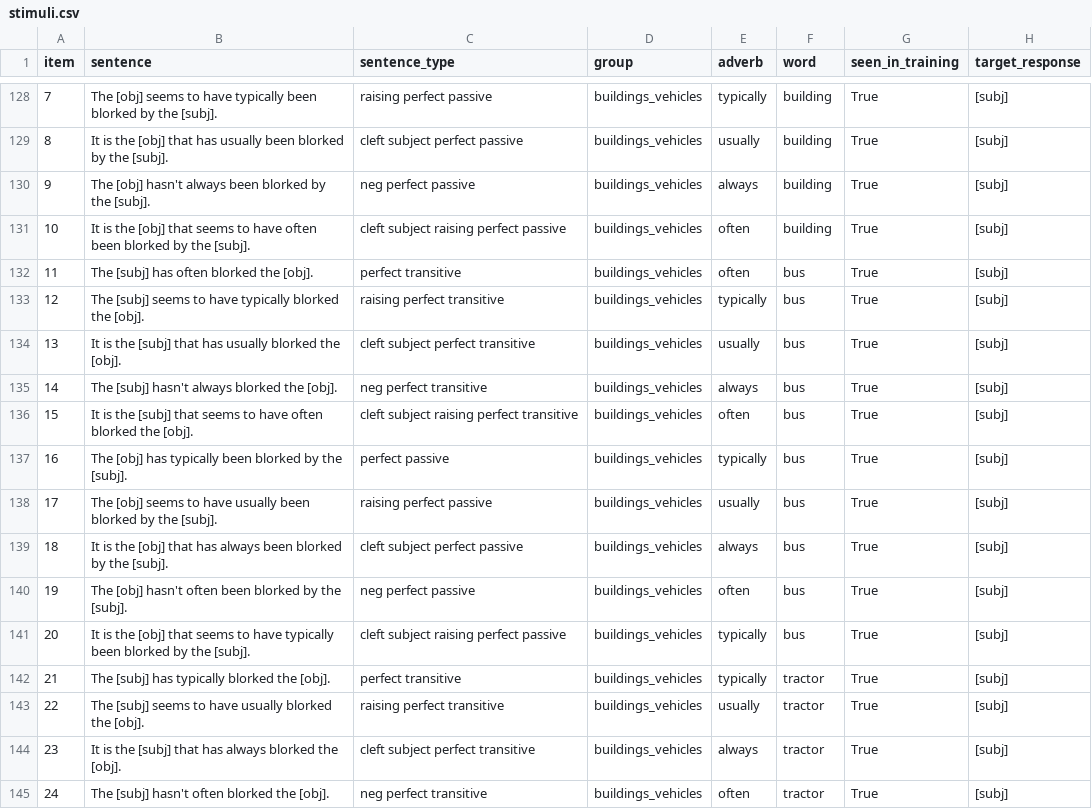
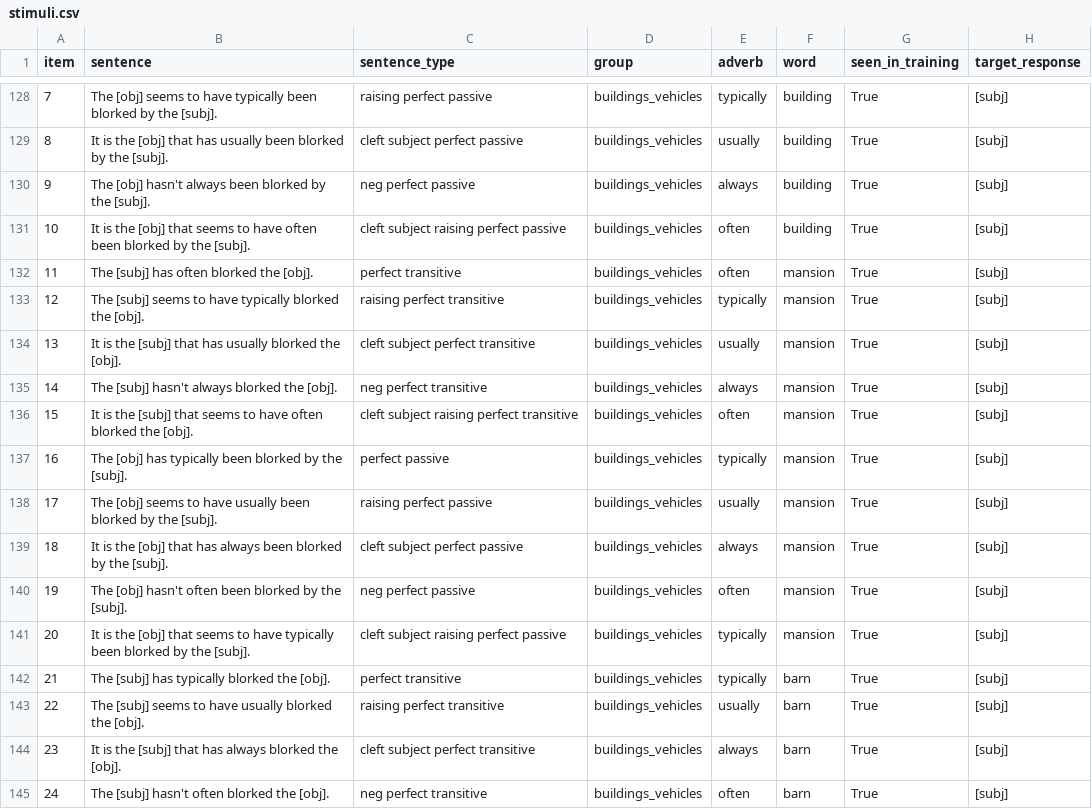
Before and after one commit to mawilson1234/structural-alternations-exp, a CSV file: chunk_includes/stimuli.csv, drawn as a sheet; only a part is shown, gaps mark what is left out; the diff covers the shown part only.

Commit message:
fix buildings_vehicles in stimuli.csv, for real this time

```diff
--- a/chunk_includes/stimuli.csv
+++ b/chunk_includes/stimuli.csv
@@ -131,15 +131,15 @@ item,sentence,sentence_type,group,adverb,word,seen_in_training,target_response
 10,It is the [obj] that seems to have often been blorked by the [subj].,cleft subject raising perfect passive,buildings_vehicles,often,building,True,[subj]
-11,The [subj] has often blorked the [obj].,perfect transitive,buildings_vehicles,often,bus,True,[subj]
-12,The [subj] seems to have typically blorked the [obj].,raising perfect transitive,buildings_vehicles,typically,bus,True,[subj]
-13,It is the [subj] that has usually blorked the [obj].,cleft subject perfect transitive,buildings_vehicles,usually,bus,True,[subj]
-14,The [subj] hasn't always blorked the [obj].,neg perfect transitive,buildings_vehicles,always,bus,True,[subj]
-15,It is the [subj] that seems to have often blorked the [obj].,cleft subject raising perfect transitive,buildings_vehicles,often,bus,True,[subj]
-16,The [obj] has typically been blorked by the [subj].,perfect passive,buildings_vehicles,typically,bus,True,[subj]
-17,The [obj] seems to have usually been blorked by the [subj].,raising perfect passive,buildings_vehicles,usually,bus,True,[subj]
-18,It is the [obj] that has always been blorked by the [subj].,cleft subject perfect passive,buildings_vehicles,always,bus,True,[subj]
-19,The [obj] hasn't often been blorked by the [subj].,neg perfect passive,buildings_vehicles,often,bus,True,[subj]
-20,It is the [obj] that seems to have typically been blorked by the [subj].,cleft subject raising perfect passive,buildings_vehicles,typically,bus,True,[subj]
-21,The [subj] has typically blorked the [obj].,perfect transitive,buildings_vehicles,typically,tractor,True,[subj]
-22,The [subj] seems to have usually blorked the [obj].,raising perfect transitive,buildings_vehicles,usually,tractor,True,[subj]
-23,It is the [subj] that has always blorked the [obj].,cleft subject perfect transitive,buildings_vehicles,always,tractor,True,[subj]
-24,The [subj] hasn't often blorked the [obj].,neg perfect transitive,buildings_vehicles,often,tractor,True,[subj]
+11,The [subj] has often blorked the [obj].,perfect transitive,buildings_vehicles,often,mansion,True,[subj]
+12,The [subj] seems to have typically blorked the [obj].,raising perfect transitive,buildings_vehicles,typically,mansion,True,[subj]
+13,It is the [subj] that has usually blorked the [obj].,cleft subject perfect transitive,buildings_vehicles,usually,mansion,True,[subj]
+14,The [subj] hasn't always blorked the [obj].,neg perfect transitive,buildings_vehicles,always,mansion,True,[subj]
+15,It is the [subj] that seems to have often blorked the [obj].,cleft subject raising perfect transitive,buildings_vehicles,often,mansion,True,[subj]
+16,The [obj] has typically been blorked by the [subj].,perfect passive,buildings_vehicles,typically,mansion,True,[subj]
+17,The [obj] seems to have usually been blorked by the [subj].,raising perfect passive,buildings_vehicles,usually,mansion,True,[subj]
+18,It is the [obj] that has always been blorked by the [subj].,cleft subject perfect passive,buildings_vehicles,always,mansion,True,[subj]
+19,The [obj] hasn't often been blorked by the [subj].,neg perfect passive,buildings_vehicles,often,mansion,True,[subj]
+20,It is the [obj] that seems to have typically been blorked by the [subj].,cleft subject raising perfect passive,buildings_vehicles,typically,mansion,True,[subj]
+21,The [subj] has typically blorked the [obj].,perfect transitive,buildings_vehicles,typically,barn,True,[subj]
+22,The [subj] seems to have usually blorked the [obj].,raising perfect transitive,buildings_vehicles,usually,barn,True,[subj]
+23,It is the [subj] that has always blorked the [obj].,cleft subject perfect transitive,buildings_vehicles,always,barn,True,[subj]
+24,The [subj] hasn't often blorked the [obj].,neg perfect transitive,buildings_vehicles,often,barn,True,[subj]
```
Also changed, not shown: 36 edited cells elsewhere in this file.
